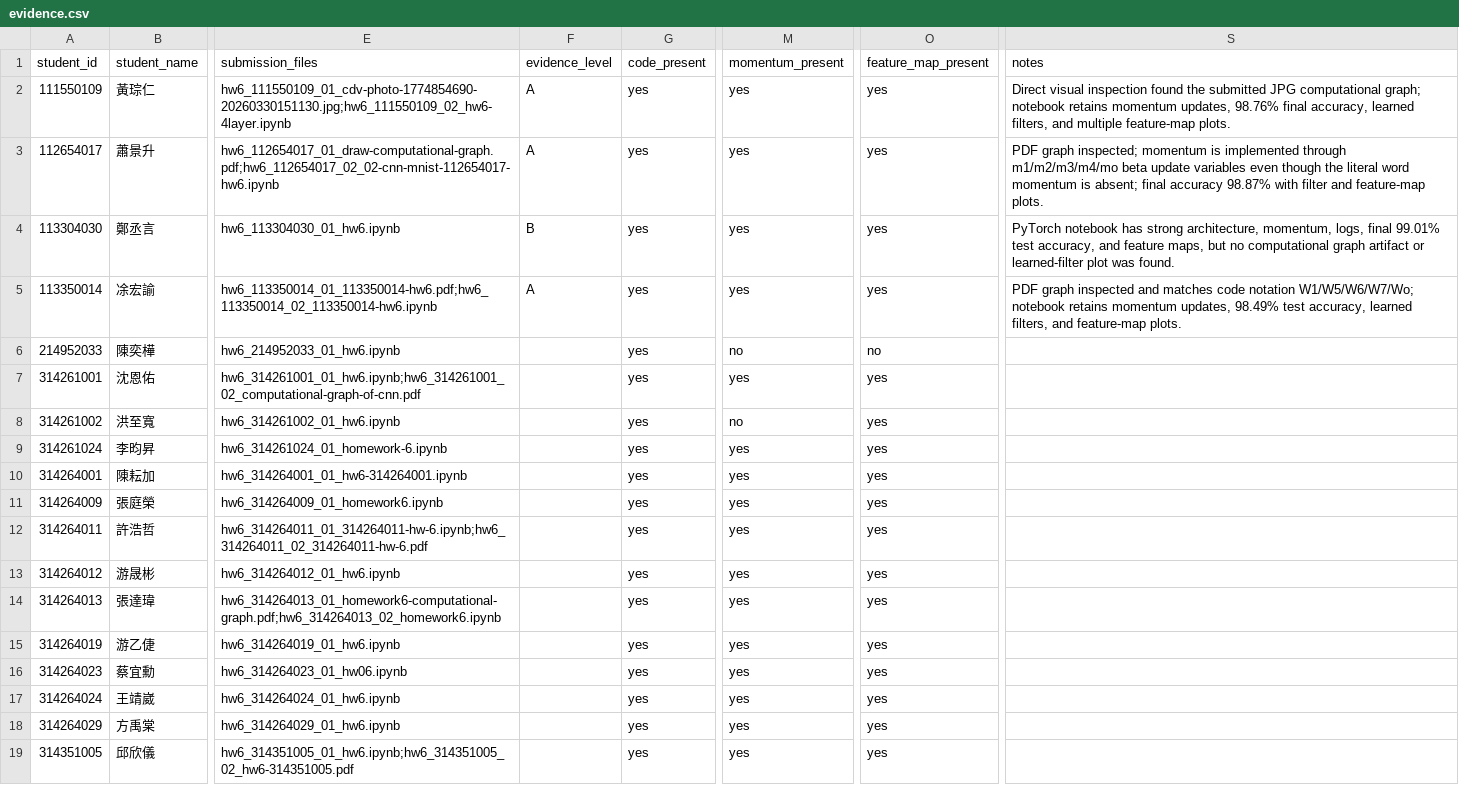
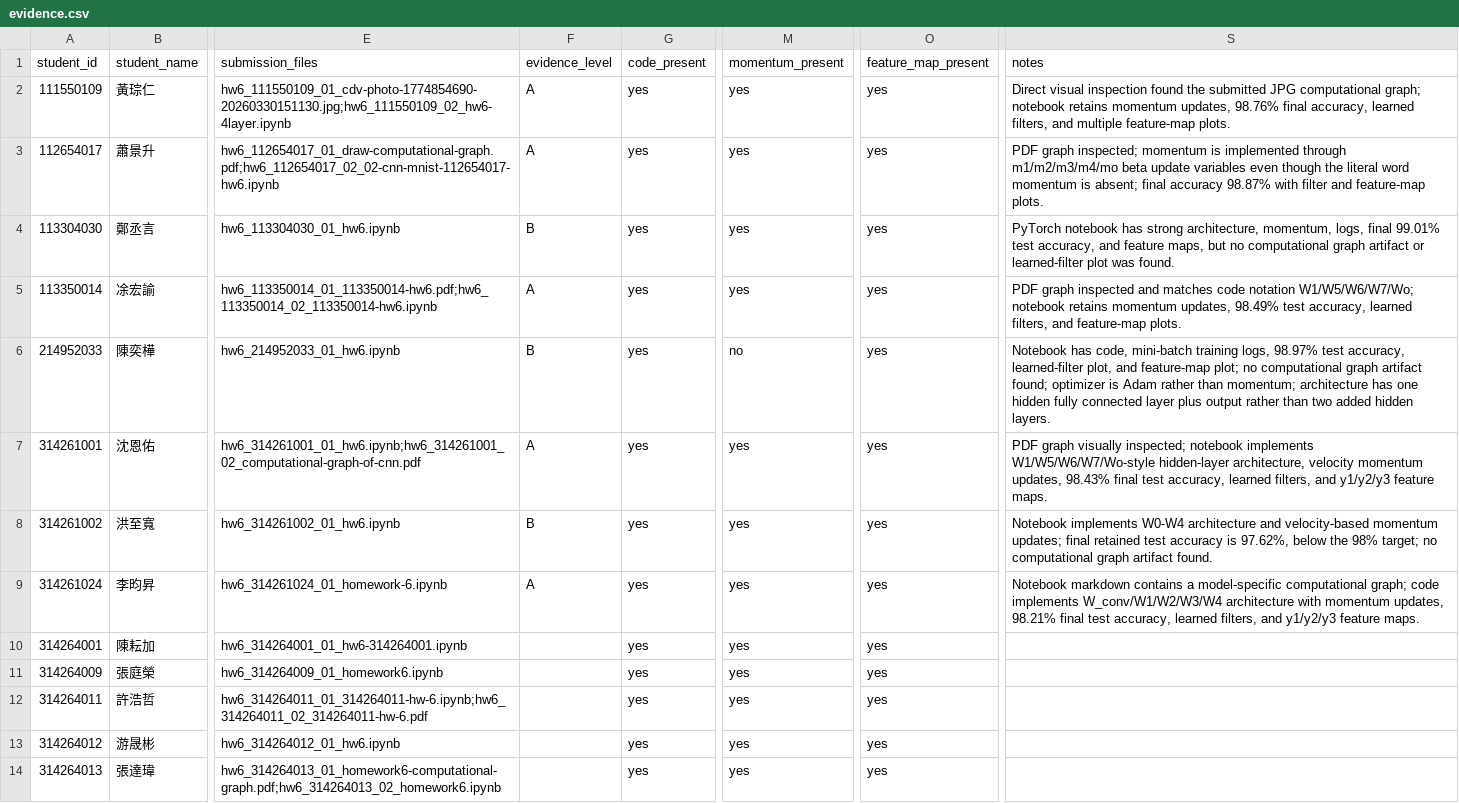
Before and after one commit to JasonLn0711/ns-practice-ta-grading-2026s, a CSV file: grading/hw6/evidence.csv, drawn as a sheet; only a part is shown, gaps mark what is left out; the shorter side is filled out with more unchanged rows; the diff names each change by its address in the sheet, - before the commit and + after, or states it on an @@ line.

```diff
--- a/grading/hw6/evidence.csv
+++ b/grading/hw6/evidence.csv
-F6 (evidence_level): (empty)
+F6 (evidence_level): B
-O6 (feature_map_present): no
+O6 (feature_map_present): yes
-S6 (notes): (empty)
+S6 (notes): Notebook has code, mini-batch training logs, 98.97% test accuracy, learned-filter plot, and feature-map plot; no computational graph artifact found; optimizer is Adam rather than momentum; architecture has one hidden fully connected layer plus output rather than two added hidden layers.
-F7 (evidence_level): (empty)
+F7 (evidence_level): A
-S7 (notes): (empty)
+S7 (notes): PDF graph visually inspected; notebook implements W1/W5/W6/W7/Wo-style hidden-layer architecture, velocity momentum updates, 98.43% final test accuracy, learned filters, and y1/y2/y3 feature maps.
-F8 (evidence_level): (empty)
+F8 (evidence_level): B
-M8 (momentum_present): no
+M8 (momentum_present): yes
-S8 (notes): (empty)
+S8 (notes): Notebook implements W0-W4 architecture and velocity-based momentum updates; final retained test accuracy is 97.62%, below the 98% target; no computational graph artifact found.
-F9 (evidence_level): (empty)
+F9 (evidence_level): A
-S9 (notes): (empty)
+S9 (notes): Notebook markdown contains a model-specific computational graph; code implements W_conv/W1/W2/W3/W4 architecture with momentum updates, 98.21% final test accuracy, learned filters, and y1/y2/y3 feature maps.
```
Also changed, not shown: grading/hw6/deduction_log.csv, grading/hw6/scores.csv, 6 other files.
